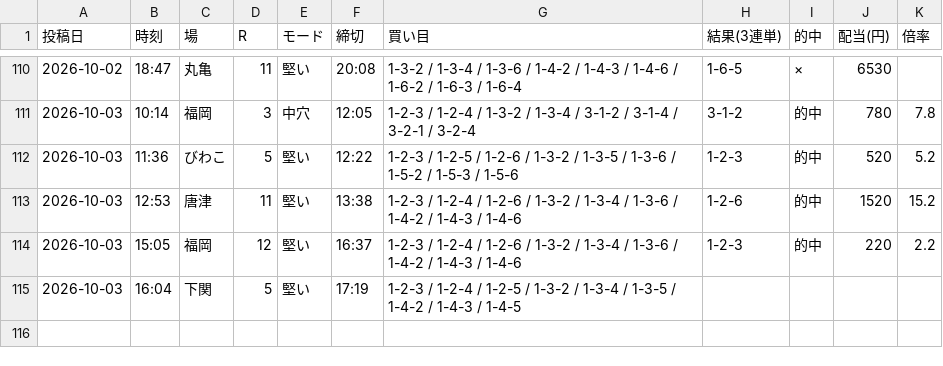
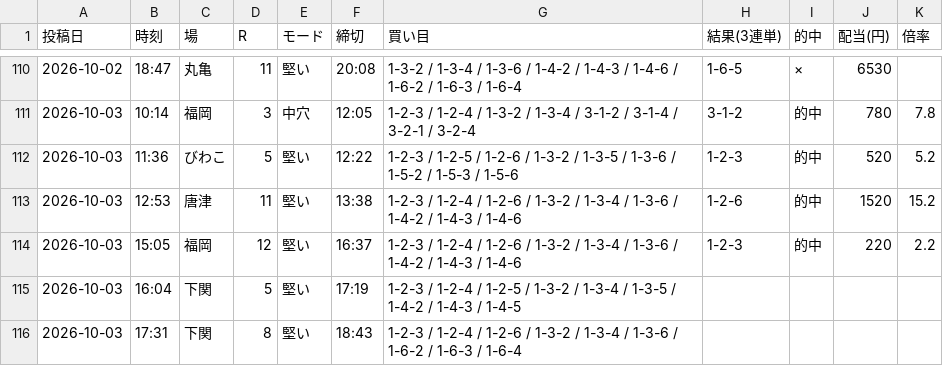
Before and after one commit to Growth37/kyotei-threads-bot, a CSV file: metrics_2.csv, drawn as a sheet; only a part is shown, gaps mark what is left out; the diff names each change by its address in the sheet, - before the commit and + after, or states it on an @@ line.

Commit message:
metrics: 2号の的中結果を更新

```diff
--- a/metrics_2.csv
+++ b/metrics_2.csv
+row 116: 2026-10-03 | 17:31 | 下関 | 8 | 堅い | 18:43 | 1-2-3 / 1-2-4 / 1-2-6 / 1-3-2 / 1-3-4 / 1-3-6 / 1-6-2 / 1-6-3 / 1-6-4
```
